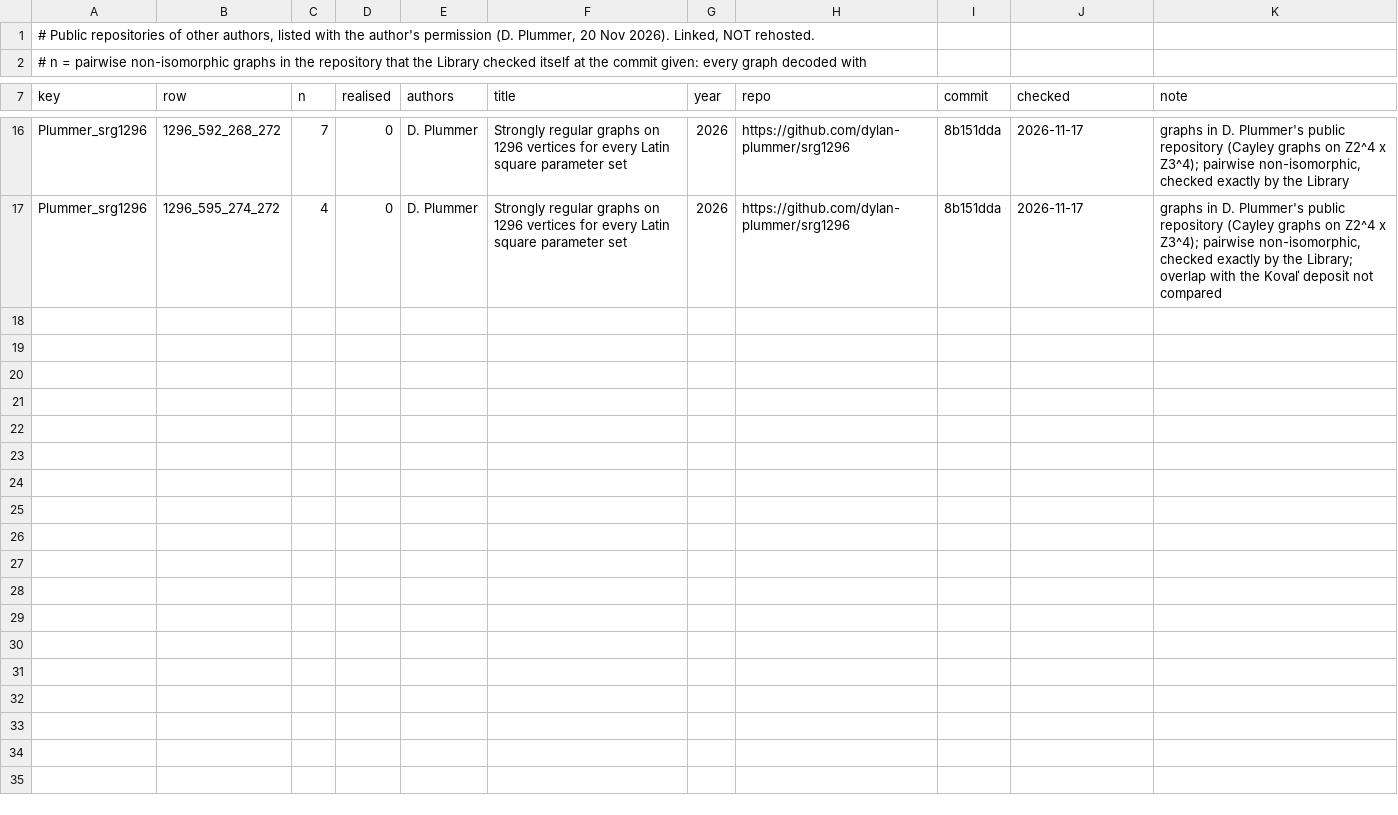
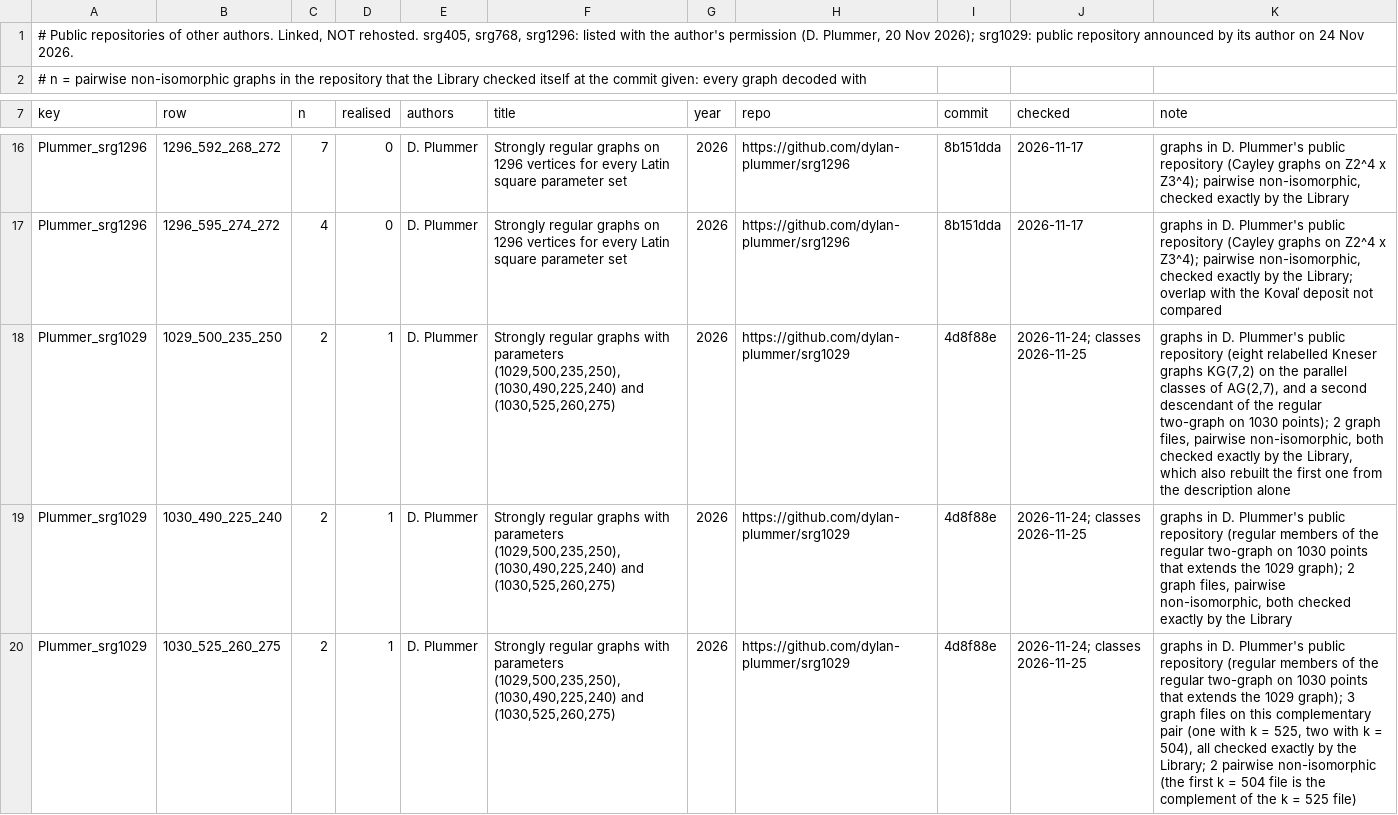
Before and after one commit to tonykoval/srg-database, a TSV file: data/library/sources/external_repos.tsv, drawn as a sheet; only a part is shown, gaps mark what is left out.

```diff
--- a/data/library/sources/external_repos.tsv
+++ b/data/library/sources/external_repos.tsv
@@ -1,2 +1,2 @@
-# Public repositories of other authors, listed with the author's permission (D. Plummer, 20 Nov 2026). Linked, NOT rehosted.
+# Public repositories of other authors. Linked, NOT rehosted. srg405, srg768, srg1296: listed with the author's permission (D. Plummer, 20 Nov 2026); srg1029: public repository announced by its author on 24 Nov 2026.
 # n = pairwise non-isomorphic graphs in the repository that the Library checked itself at the commit given: every graph decoded with
@@ -17 +17,4 @@ Plummer_srg1296	1296_592_268_272	7	0	D. Plummer	Strongly regular graphs on 1296
 Plummer_srg1296	1296_595_274_272	4	0	D. Plummer	Strongly regular graphs on 1296 vertices for every Latin square parameter set	2026	https://github.com/dylan-plummer/srg1296	8b151dda	2026-11-17	graphs in D. Plummer's public repository (Cayley graphs on Z2^4 x Z3^4); pairwise non-isomorphic, checked exactly by the Library; overlap with the Kovaľ deposit not compared
+Plummer_srg1029	1029_500_235_250	2	1	D. Plummer	Strongly regular graphs with parameters (1029,500,235,250), (1030,490,225,240) and (1030,525,260,275)	2026	https://github.com/dylan-plummer/srg1029	4d8f88e	2026-11-24; classes 2026-11-25	graphs in D. Plummer's public repository (eight relabelled Kneser graphs KG(7,2) on the parallel classes of AG(2,7), and a second descendant of the regular two-graph on 1030 points); 2 graph files, pairwise non-isomorphic, both checked exactly by the Library, which also rebuilt the first one from the description alone
+Plummer_srg1029	1030_490_225_240	2	1	D. Plummer	Strongly regular graphs with parameters (1029,500,235,250), (1030,490,225,240) and (1030,525,260,275)	2026	https://github.com/dylan-plummer/srg1029	4d8f88e	2026-11-24; classes 2026-11-25	graphs in D. Plummer's public repository (regular members of the regular two-graph on 1030 points that extends the 1029 graph); 2 graph files, pairwise non-isomorphic, both checked exactly by the Library
+Plummer_srg1029	1030_525_260_275	2	1	D. Plummer	Strongly regular graphs with parameters (1029,500,235,250), (1030,490,225,240) and (1030,525,260,275)	2026	https://github.com/dylan-plummer/srg1029	4d8f88e	2026-11-24; classes 2026-11-25	graphs in D. Plummer's public repository (regular members of the regular two-graph on 1030 points that extends the 1029 graph); 3 graph files on this complementary pair (one with k = 525, two with k = 504), all checked exactly by the Library; 2 pairwise non-isomorphic (the first k = 504 file is the complement of the k = 525 file)
```
Also changed, not shown: 13 other files.
